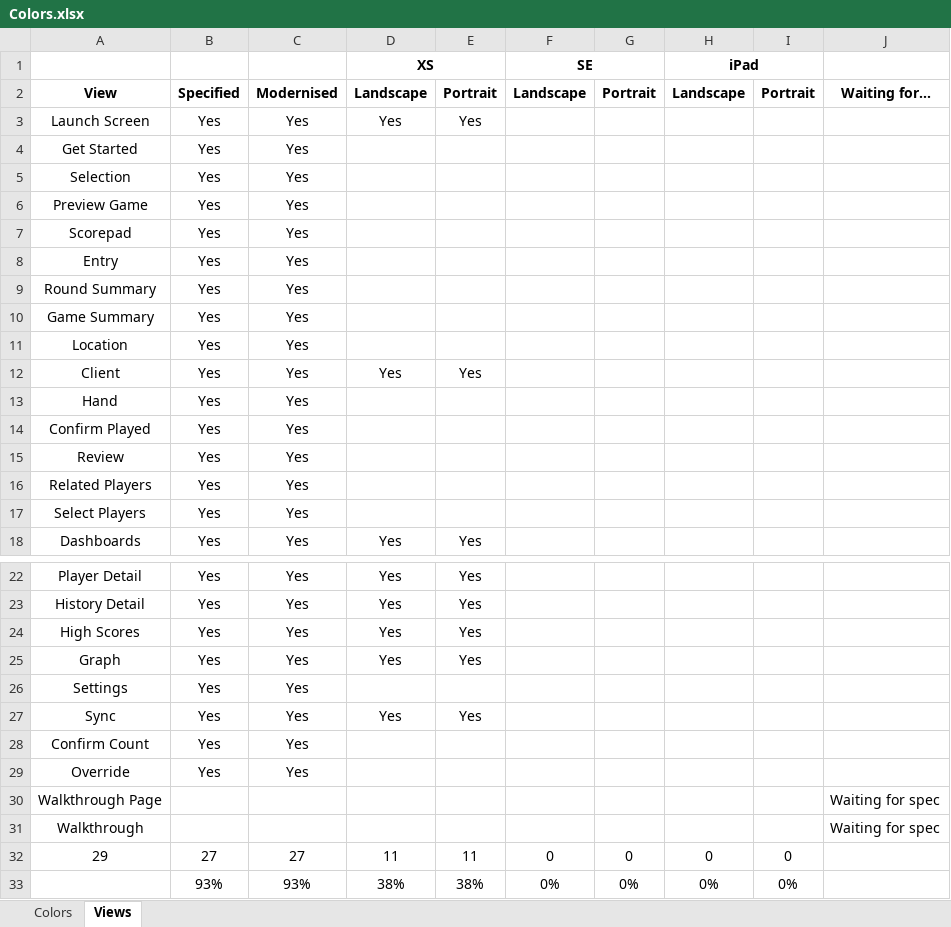
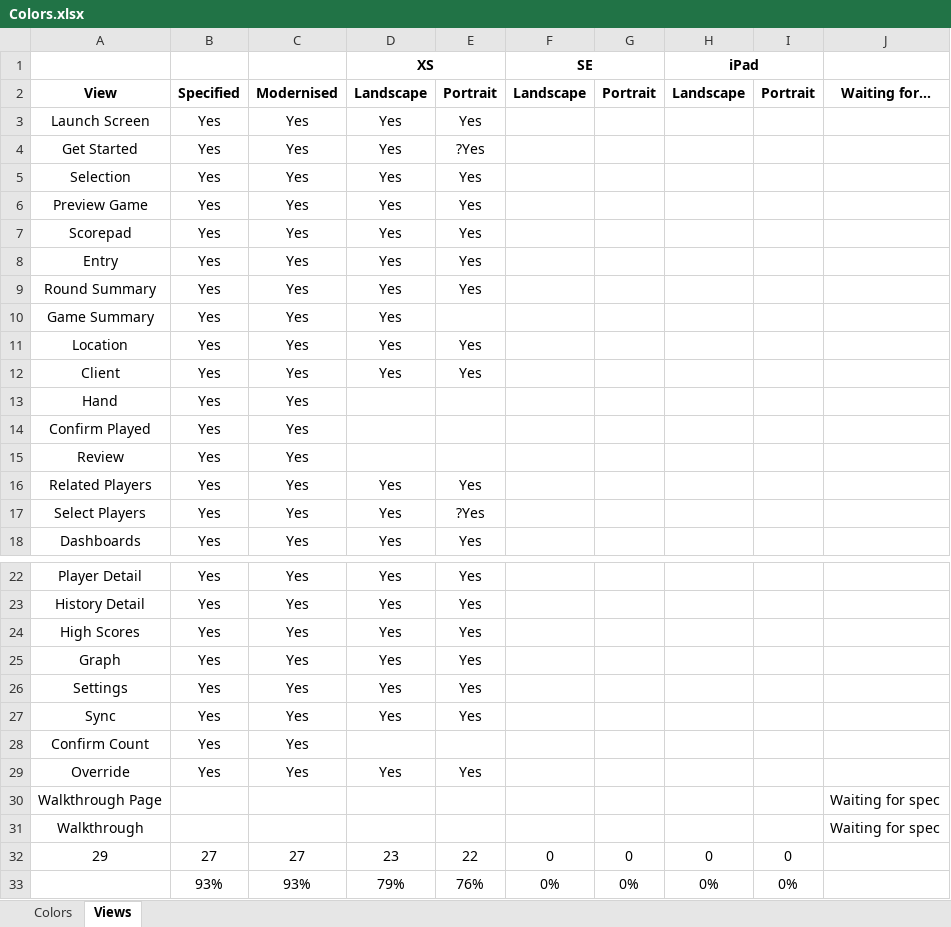
Before and after one commit to marcshearer/Contract-Whist-Scorecard, an Excel workbook: Contract Whist Scorecard/Colors.xlsx, sheet Views, drawn as a sheet; only a part is shown, gaps mark what is left out; values as stored, in another font and other column widths than the file's, no borders; conditional formats not drawn; the diff names each change by its address in the sheet, - before the commit and + after, or states it on an @@ line.

```diff
--- a/Contract Whist Scorecard/Colors.xlsx (sheet Views)
+++ b/Contract Whist Scorecard/Colors.xlsx (sheet Views)
-D4:D11 (XS): (empty)
+D4:D11 (XS): Yes
-E4: (empty)
+E4: ?Yes
-E5:E9: (empty)
+E5:E9: Yes
-E11: (empty)
+E11: Yes
-D16:D17 (XS): (empty)
+D16:D17 (XS): Yes
-E16: (empty)
+E16: Yes
-E17: (empty)
+E17: ?Yes
-D26 (XS): (empty)
+D26 (XS): Yes
-E26: (empty)
+E26: Yes
-D29 (XS): (empty)
+D29 (XS): Yes
-E29: (empty)
+E29: Yes
-D32 (XS): 11
+D32 (XS): 23
-E32: 11
+E32: 22
-D33 (XS): 38%
+D33 (XS): 79%
-E33: 38%
+E33: 76%
```
Also changed, not shown: 3 other files.
